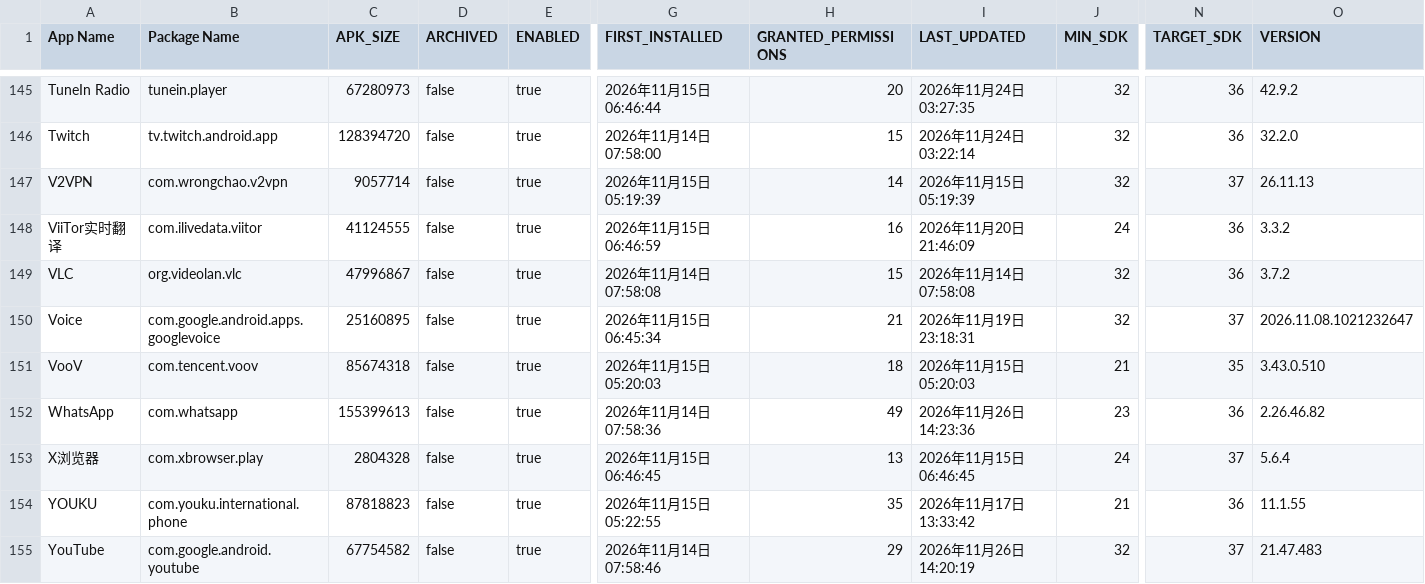
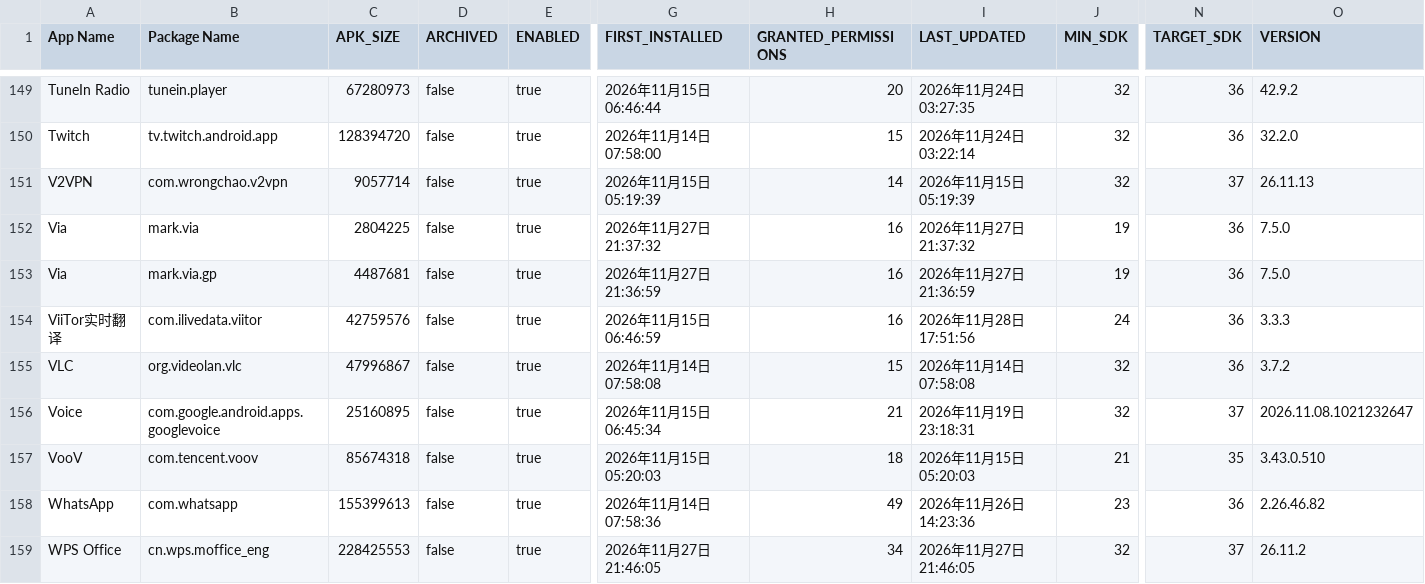
Before and after one commit to liuxiaotao86/ClashMetaForAndroid, a CSV file: app-list.csv, drawn as a sheet; only a part is shown, gaps mark what is left out; the shorter side is filled out with more unchanged rows; addresses are those after the commit; rows hold the shown columns only; the diff covers the shown part only; the diff names each change by its address in the sheet, - before the commit and + after, or states it on an @@ line.

Commit message:
Add files via upload

```diff
--- a/app-list.csv
+++ b/app-list.csv
+row 152: Via | mark.via | 2804225 | false | true | 2026年11月27日 21:37:32 | 16 | 2026年11月27日 21:37:32 | 19 | 36 | 7.5.0
+row 153: Via | mark.via.gp | 4487681 | false | true | 2026年11月27日 21:36:59 | 16 | 2026年11月27日 21:36:59 | 19 | 36 | 7.5.0
-C154 (APK_SIZE): 41124555
+C154 (APK_SIZE): 42759576
-I154 (LAST_UPDATED): 2026年11月20日 21:46:09
+I154 (LAST_UPDATED): 2026年11月28日 17:51:56
-O154 (VERSION): 3.3.2
+O154 (VERSION): 3.3.3
+row 159: WPS Office | cn.wps.moffice_eng | 228425553 | false | true | 2026年11月27日 21:46:05 | 34 | 2026年11月27日 21:46:05 | 32 | 37 | 26.11.2
```
Also changed, not shown: 7 added rows, 1 removed row and 43 edited cells elsewhere in this file.
